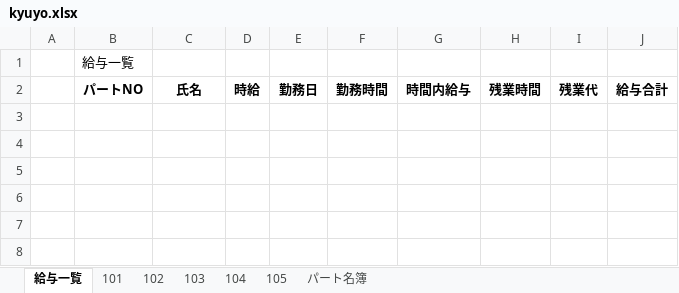
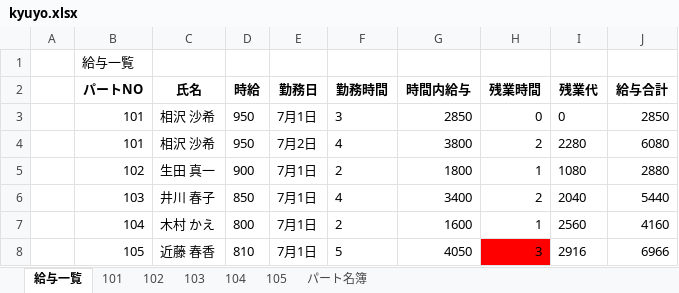
Before and after one commit to nadounegi/Python-Excel, an Excel workbook: 第九回/kyuyo.xlsx, sheet 給与一覧, drawn as a sheet; values as stored, in another font and other column widths than the file's, no borders; the diff names each change by its address in the sheet, - before the commit and + after, or states it on an @@ line.

```diff
--- a/第九回/kyuyo.xlsx (sheet 給与一覧)
+++ b/第九回/kyuyo.xlsx (sheet 給与一覧)
+row 3:  | 101 | 相沢 沙希 | 950 | 7月1日 | 3 | 2850 | 0 | 0 | 2850
+row 4:  | 101 | 相沢 沙希 | 950 | 7月2日 | 4 | 3800 | 2 | 2280 | 6080
+row 5:  | 102 | 生田 真一 | 900 | 7月1日 | 2 | 1800 | 1 | 1080 | 2880
+row 6:  | 103 | 井川 春子 | 850 | 7月1日 | 4 | 3400 | 2 | 2040 | 5440
+row 7:  | 104 | 木村 かえ | 800 | 7月1日 | 2 | 1600 | 1 | 2560 | 4160
+row 8:  | 105 | 近藤 春香 | 810 | 7月1日 | 5 | 4050 | 3 | 2916 | 6966
```
Also changed, not shown: sheet 101, sheet 102, sheet 104, sheet 103, sheet 105, 8 other files.
